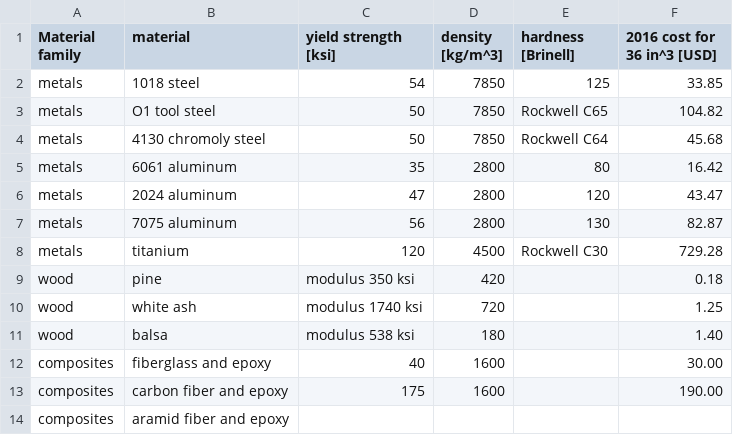
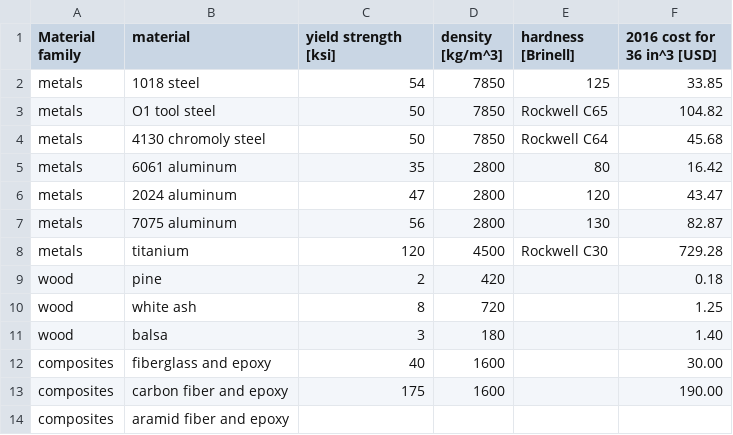
Before and after one commit to pingswept/how-to-make-stuff, a CSV file: strength-to-weight-ratio.csv, drawn as a sheet.

Commit message:
Update strength-to-weight-ratio.csv

```diff
--- a/strength-to-weight-ratio.csv
+++ b/strength-to-weight-ratio.csv
@@ -8,5 +8,5 @@ metals, 7075 aluminum, 56, 2800, 130, 82.87
 metals, titanium, 120, 4500, Rockwell C30 , 729.28
-wood, pine, modulus 350 ksi, 420, , 0.18
-wood, white ash, modulus 1740 ksi, 720, , 1.25
-wood, balsa, modulus 538 ksi, 180, , 1.40
+wood, pine, 2, 420, , 0.18
+wood, white ash, 8, 720, , 1.25
+wood, balsa, 3, 180, , 1.40
 composites, fiberglass and epoxy, 40, 1600, , 30.00
```
